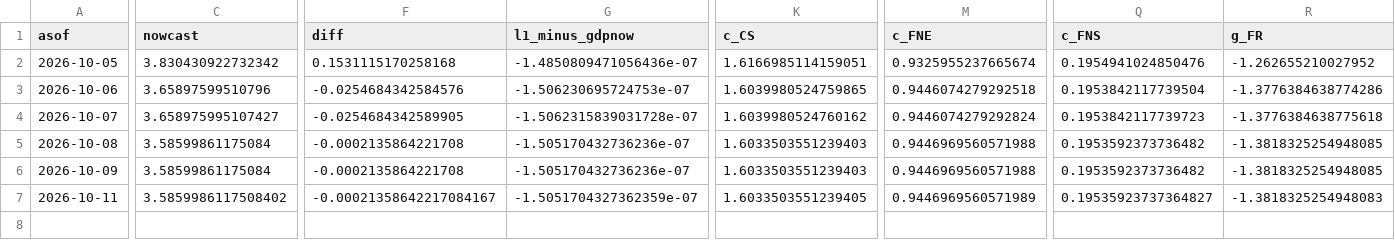
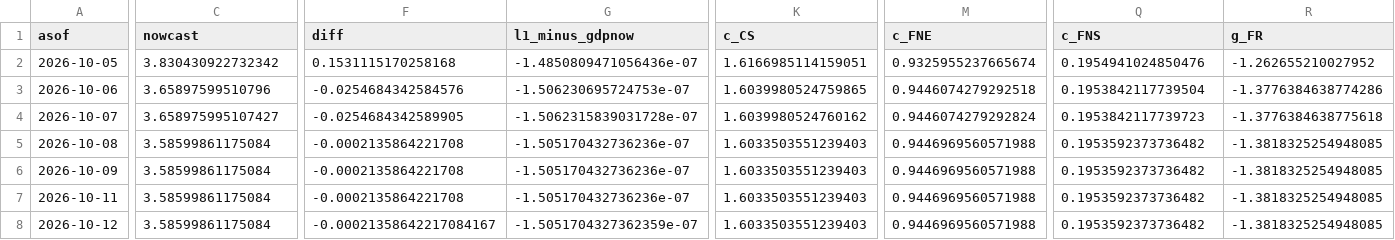
Before and after one commit to michaeltkiley/gdpnow-replication, a CSV file: docs/data/history.csv, drawn as a sheet; only a part is shown, gaps mark what is left out; rows hold the shown columns only; the diff covers the shown part only; the diff names each change by its address in the sheet, - before the commit and + after, or states it on an @@ line.

```diff
--- a/docs/data/history.csv
+++ b/docs/data/history.csv
-C7 (nowcast): 3.5859986117508402
+C7 (nowcast): 3.58599861175084
-F7 (diff): -0.00021358642217084167
+F7 (diff): -0.0002135864221708
-G7 (l1_minus_gdpnow): -1.5051704327362359e-07
+G7 (l1_minus_gdpnow): -1.505170432736236e-07
-K7 (c_CS): 1.6033503551239405
+K7 (c_CS): 1.6033503551239403
-M7 (c_FNE): 0.9446969560571989
+M7 (c_FNE): 0.9446969560571988
-Q7 (c_FNS): 0.19535923737364827
+Q7 (c_FNS): 0.1953592373736482
-R7 (g_FR): -1.3818325254948083
+R7 (g_FR): -1.3818325254948085
+row 8: 2026-10-12 | 3.58599861175084 | -0.00021358642217084167 | -1.5051704327362359e-07 | 1.6033503551239403 | 0.9446969560571988 | 0.1953592373736482 | -1.3818325254948085
```
Also changed, not shown: 17 edited cells elsewhere in this file, docs/data/next/history.csv, 3 other files.
